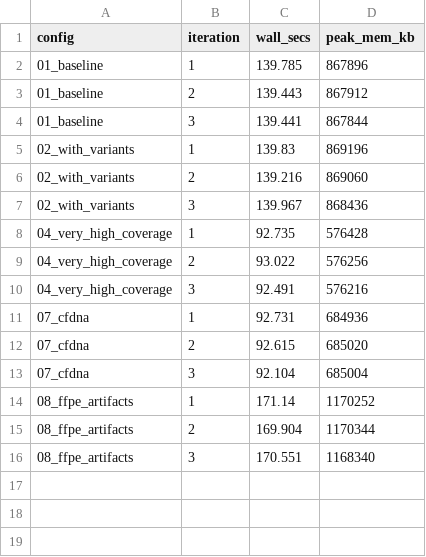
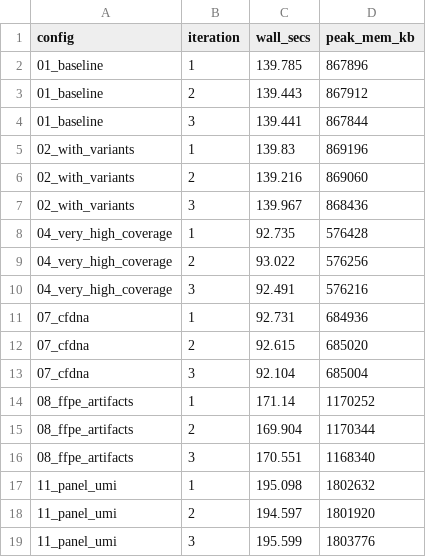
Before and after one commit to trentzz/varforge, a CSV file: benchmarking/results/tables/main_scenarios.csv, drawn as a sheet.

```diff
--- a/benchmarking/results/tables/main_scenarios.csv
+++ b/benchmarking/results/tables/main_scenarios.csv
@@ -16 +16,4 @@ config,iteration,wall_secs,peak_mem_kb
 08_ffpe_artifacts,3,170.551,1168340
+11_panel_umi,1,195.098,1802632
+11_panel_umi,2,194.597,1801920
+11_panel_umi,3,195.599,1803776
```
Also changed, not shown: 31 other files.
